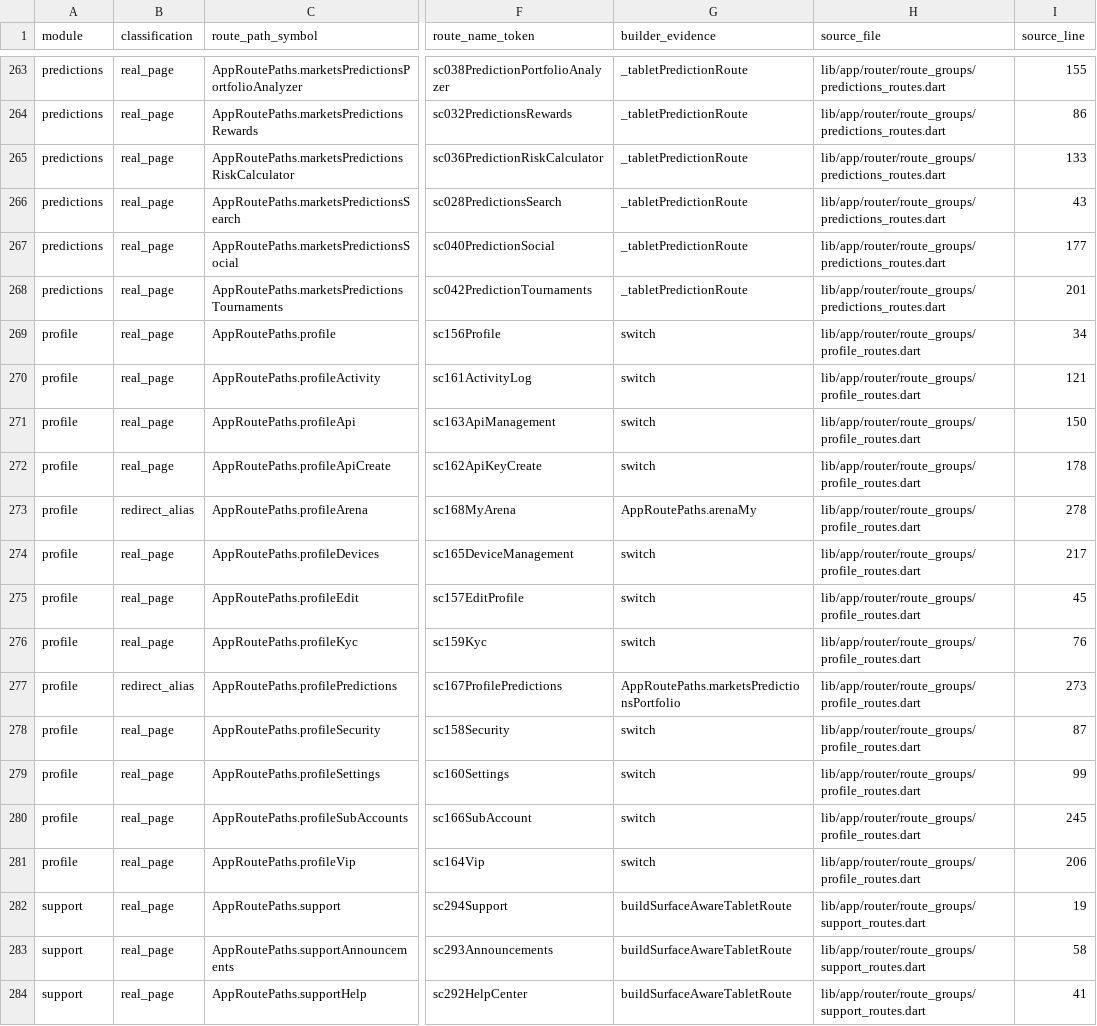
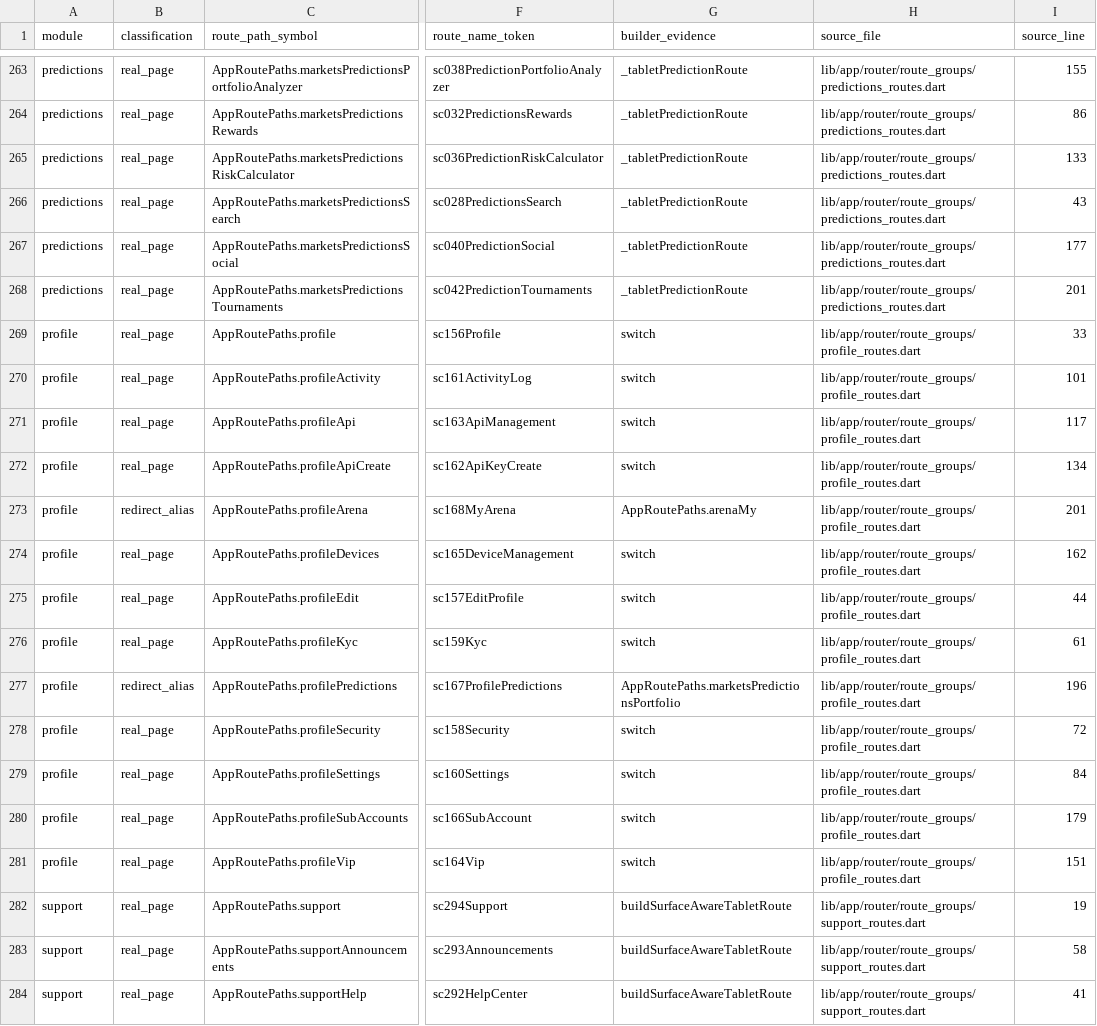
Before and after one commit to LonelyTraderBay/vittrade-flutter, a CSV file: docs/02_FLUTTER_MIGRATION/audits/VitTrade-Route-Paths-By-Module.csv, drawn as a sheet; only a part is shown, gaps mark what is left out; the diff names each change by its address in the sheet, - before the commit and + after, or states it on an @@ line.

```diff
--- a/docs/02_FLUTTER_MIGRATION/audits/VitTrade-Route-Paths-By-Module.csv
+++ b/docs/02_FLUTTER_MIGRATION/audits/VitTrade-Route-Paths-By-Module.csv
-I269 (source_line): 34
+I269 (source_line): 33
-I270 (source_line): 121
+I270 (source_line): 101
-I271 (source_line): 150
+I271 (source_line): 117
-I272 (source_line): 178
+I272 (source_line): 134
-I273 (source_line): 278
+I273 (source_line): 201
-I274 (source_line): 217
+I274 (source_line): 162
-I275 (source_line): 45
+I275 (source_line): 44
-I276 (source_line): 76
+I276 (source_line): 61
-I277 (source_line): 273
+I277 (source_line): 196
-I278 (source_line): 87
+I278 (source_line): 72
-I279 (source_line): 99
+I279 (source_line): 84
-I280 (source_line): 245
+I280 (source_line): 179
-I281 (source_line): 206
+I281 (source_line): 151
```
Also changed, not shown: docs/02_FLUTTER_MIGRATION/audits/VitTrade-Card-Tile-Audit.csv, docs/02_FLUTTER_MIGRATION/audits/VitTrade-Route-Real-Pages-By-Module.csv, 8 other files.
